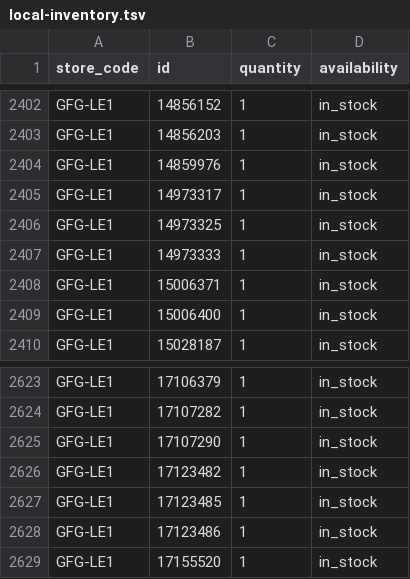
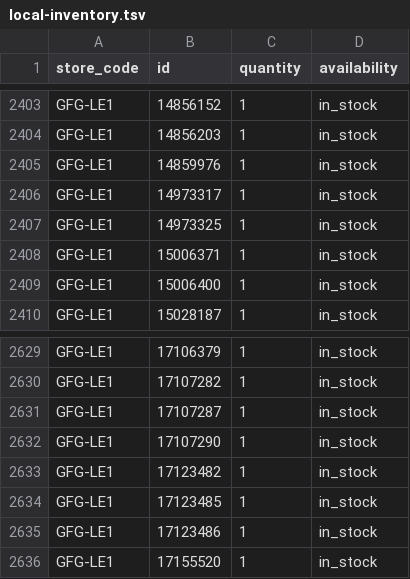
Before and after one commit to Geekmagic1983/gfg-local-inventory, a TSV file: docs/local-inventory.tsv, drawn as a sheet; only a part is shown, gaps mark what is left out; the diff covers the shown part only.

```diff
--- a/docs/local-inventory.tsv
+++ b/docs/local-inventory.tsv
@@ -2406,3 +2407,2 @@ GFG-LE1	14973317	1	in_stock
 GFG-LE1	14973325	1	in_stock
-GFG-LE1	14973333	1	in_stock
 GFG-LE1	15006371	1	in_stock
@@ -2624,2 +2630,3 @@ GFG-LE1	17106379	1	in_stock
 GFG-LE1	17107282	1	in_stock
+GFG-LE1	17107287	1	in_stock
 GFG-LE1	17107290	1	in_stock
```
Also changed, not shown: 14 added rows and 3 removed rows elsewhere in this file.
